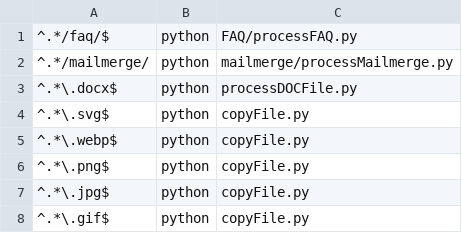
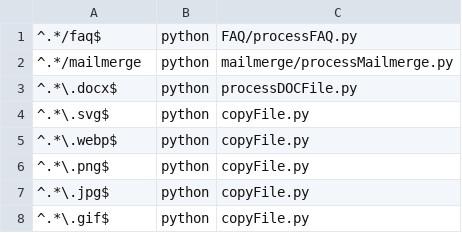
Before and after one commit to dhicks6345789/office-to-markdown, a CSV file: matches.csv, drawn as a sheet.

Commit message:
Update matches.csv

```diff
--- a/matches.csv
+++ b/matches.csv
@@ -1,3 +1,3 @@
-^.*/faq/$,python,FAQ/processFAQ.py
-^.*/mailmerge/,python,mailmerge/processMailmerge.py
+^.*/faq$,python,FAQ/processFAQ.py
+^.*/mailmerge,python,mailmerge/processMailmerge.py
 ^.*\.docx$,python,processDOCFile.py
```
